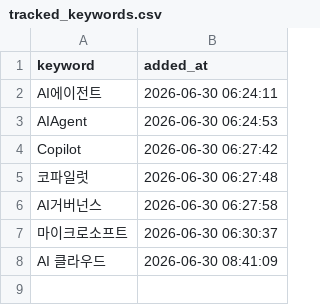
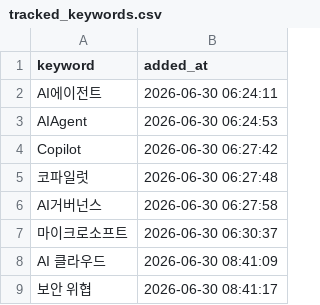
Before and after one commit to reinalee-bot/keyword-dashboard, a CSV file: data/tracked_keywords.csv, drawn as a sheet; the diff names each change by its address in the sheet, - before the commit and + after, or states it on an @@ line.

Commit message:
추적 추가: 보안 위협

```diff
--- a/data/tracked_keywords.csv
+++ b/data/tracked_keywords.csv
+row 9: 보안 위협 | 2026-06-30 08:41:17
```
